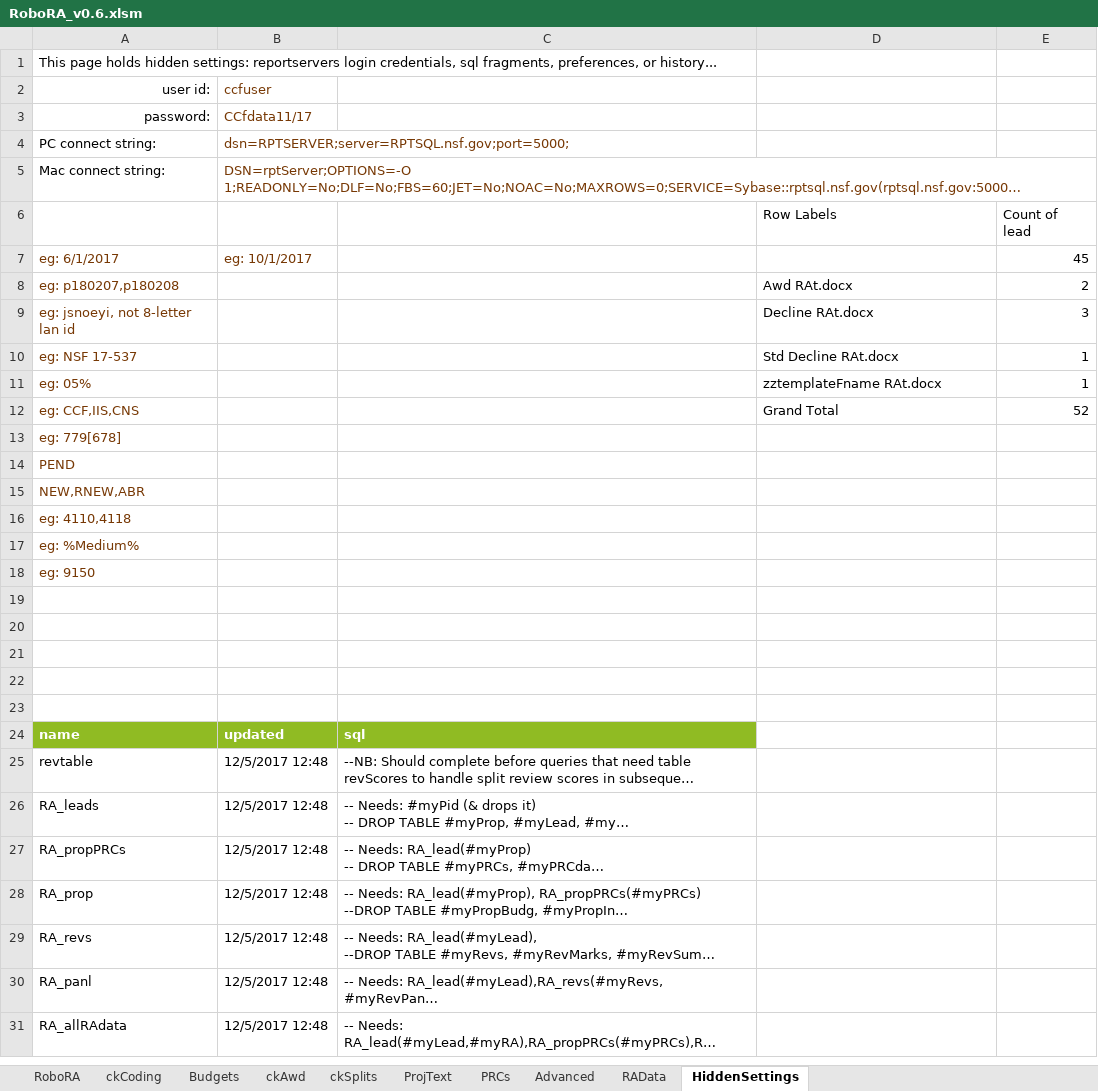
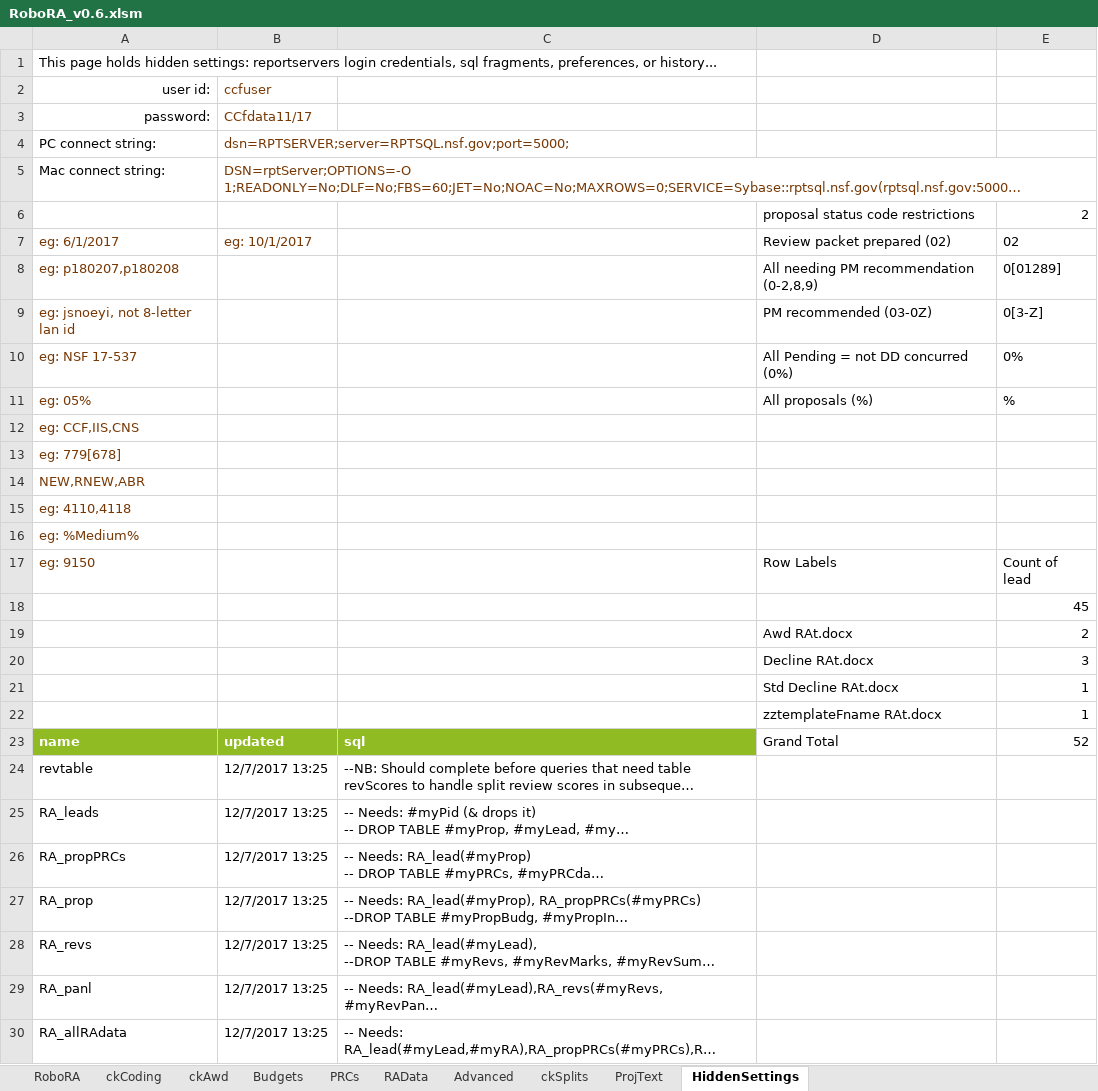
Before and after one commit to NSF-ENG/excelSQL, an Excel workbook: RoboRA/RoboRA_v0.6.xlsm, sheet HiddenSettings, drawn as a sheet; only a part is shown; long unchanged cells end in …; values as stored, in another font and other column widths than the file's, no borders; removed rows and columns are numbered as before the commit, all else as after; the diff covers the shown part only; the diff names each change by its address in the sheet, - before the commit and + after, or states it on an @@ line.

Commit message:
fixes to roboRA

```diff
--- a/RoboRA/RoboRA_v0.6.xlsm (sheet HiddenSettings)
+++ b/RoboRA/RoboRA_v0.6.xlsm (sheet HiddenSettings)
@@ sheet tab order changed: RoboRA | ckCoding | ckAwd | Budgets | PRCs | RAData | Advanced | ckSplits | ProjText | HiddenSettings @@
-row 6:  |  |  | Row Labels | Count of lead
+row 6:  |  |  | proposal status code restrictions | 2
-D7: (empty)
+D7: Review packet prepared (02)
-E7: 45
+E7: 02
-D8: Awd RAt.docx
+D8: All needing PM recommendation (0-2,8,9)
-E8: 2
+E8: 0[01289]
-D9: Decline RAt.docx
+D9: PM recommended (03-0Z)
-E9: 3
+E9: 0[3-Z]
-D10: Std Decline RAt.docx
+D10: All Pending = not DD concurred (0%)
-E10: 1
+E10: 0%
-D11: zztemplateFname RAt.docx
+D11: All proposals (%)
-E11: 1
+E11: %
-D12: Grand Total
+D12: (empty)
-E12: 52
+E12: (empty)
-row 14: PEND
-D17: (empty)
+D17: Row Labels
-E17: (empty)
+E17: Count of lead
-E18: (empty)
+E18: 45
-row 19: (empty)
+row 19:  |  |  | Awd RAt.docx | 2
-row 20: (empty)
+row 20:  |  |  | Decline RAt.docx | 3
-row 21: (empty)
+row 21:  |  |  | Std Decline RAt.docx | 1
-row 22: (empty)
+row 22:  |  |  | zztemplateFname RAt.docx | 1
-D23: (empty)
+D23: Grand Total
-E23: (empty)
+E23: 52
-B24:B30 (ccfuser): 12/5/2017 12:48
+B24:B30 (ccfuser): 12/7/2017 13:25
```
Also changed, not shown: 10 edited cells elsewhere in this sheet, sheet Budgets, sheet ProjText, sheet RAData, sheet ckCoding, sheet ckAwd, sheet RoboRA, 3 more sheets, hidden cells, charts or pictures, 3 other files.
